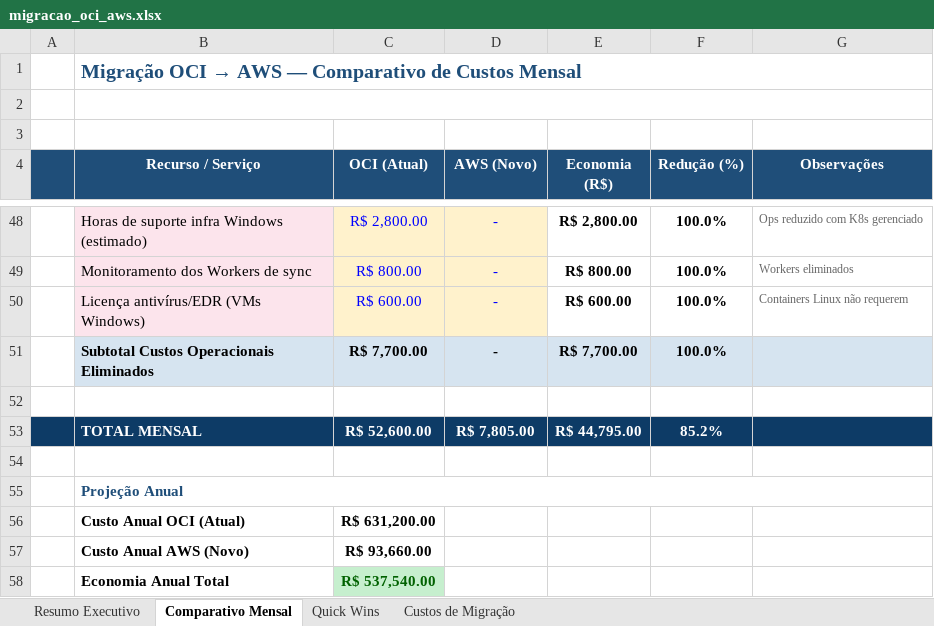
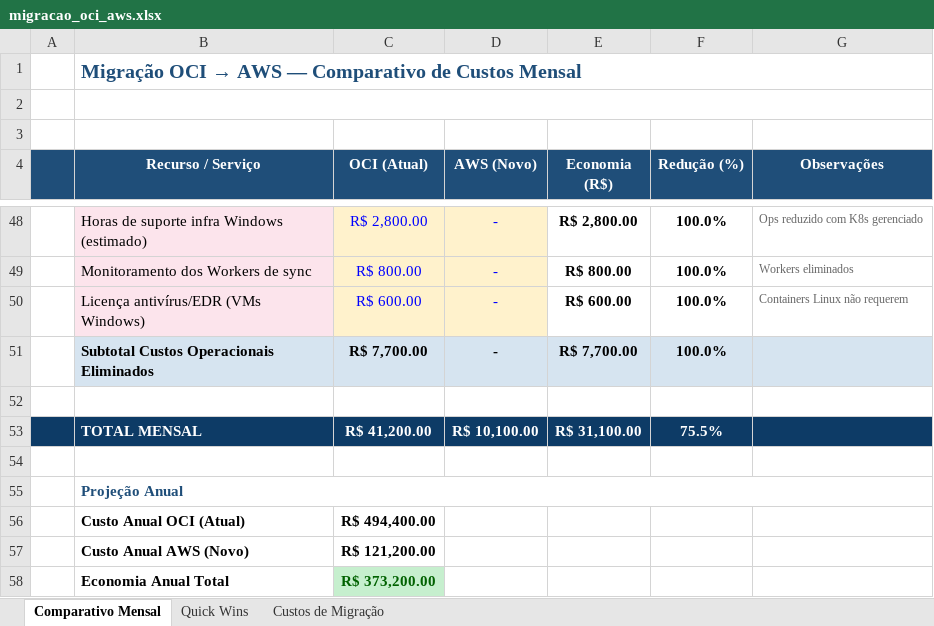
Before and after one commit to clayton-devplus/files, an Excel workbook: arch/migracao_oci_aws.xlsx, sheet Comparativo Mensal, drawn as a sheet; only a part is shown, gaps mark what is left out; values as stored, in another font and other column widths than the file's, no borders; charts and pictures not drawn; the diff covers the shown part only; the diff names each change by its address in the sheet, - before the commit and + after, or states it on an @@ line.

```diff
--- a/arch/migracao_oci_aws.xlsx (sheet Comparativo Mensal)
+++ b/arch/migracao_oci_aws.xlsx (sheet Comparativo Mensal)
-sheet tab: Resumo Executivo
-C53 (OCI (Atual)): R$ 52,600.00
+C53 (OCI (Atual)): R$ 41,200.00
-D53 (AWS (Novo)): R$ 7,805.00
+D53 (AWS (Novo)): R$ 10,100.00
-E53 (Economia (R$)): R$ 44,795.00
+E53 (Economia (R$)): R$ 31,100.00
-F53 (Redução (%)): 85.2%
+F53 (Redução (%)): 75.5%
-C56 (OCI (Atual)): R$ 631,200.00
+C56 (OCI (Atual)): R$ 494,400.00
-C57 (OCI (Atual)): R$ 93,660.00
+C57 (OCI (Atual)): R$ 121,200.00
-C58 (OCI (Atual)): R$ 537,540.00
+C58 (OCI (Atual)): R$ 373,200.00
```
Also changed, not shown: 25 edited cells elsewhere in this sheet, sheet Custos de Migração, sheet Quick Wins, formulas that keep their value, charts or pictures, 1 other file.
